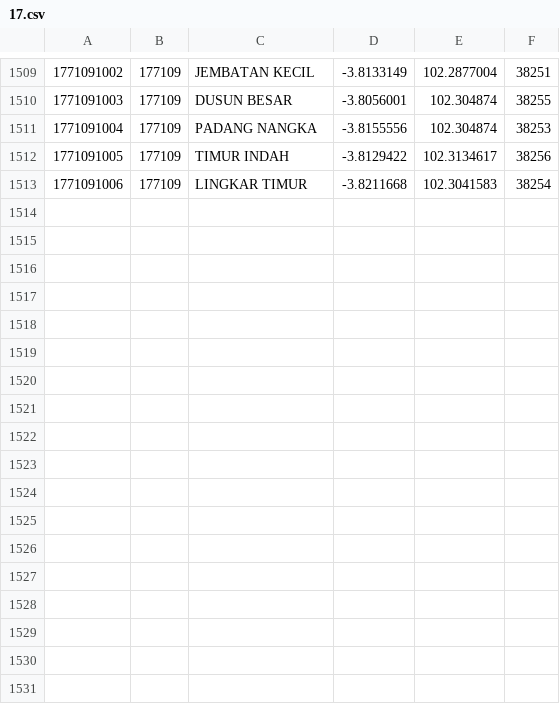
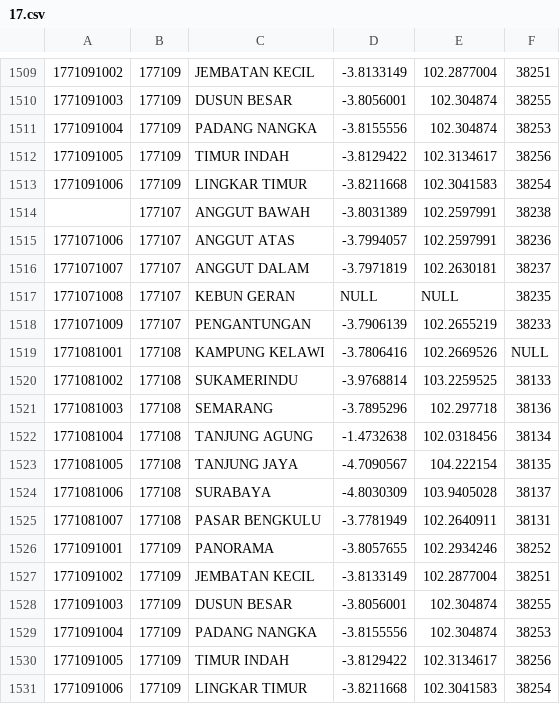
Before and after one commit to laravolt/indonesia, a CSV file: resources/csv/villages/17.csv, drawn as a sheet; only a part is shown, gaps mark what is left out; the diff names each change by its address in the sheet, - before the commit and + after, or states it on an @@ line.

```diff
--- a/resources/csv/villages/17.csv
+++ b/resources/csv/villages/17.csv
+row 1514:  | 177107 | ANGGUT BAWAH | -3.8031389 | 102.2597991 | 38238
+row 1515: 1771071006 | 177107 | ANGGUT ATAS | -3.7994057 | 102.2597991 | 38236
+row 1516: 1771071007 | 177107 | ANGGUT DALAM | -3.7971819 | 102.2630181 | 38237
+row 1517: 1771071008 | 177107 | KEBUN GERAN | NULL | NULL | 38235
+row 1518: 1771071009 | 177107 | PENGANTUNGAN | -3.7906139 | 102.2655219 | 38233
+row 1519: 1771081001 | 177108 | KAMPUNG KELAWI | -3.7806416 | 102.2669526 | NULL
+row 1520: 1771081002 | 177108 | SUKAMERINDU | -3.9768814 | 103.2259525 | 38133
+row 1521: 1771081003 | 177108 | SEMARANG | -3.7895296 | 102.297718 | 38136
+row 1522: 1771081004 | 177108 | TANJUNG AGUNG | -1.4732638 | 102.0318456 | 38134
+row 1523: 1771081005 | 177108 | TANJUNG JAYA | -4.7090567 | 104.222154 | 38135
+row 1524: 1771081006 | 177108 | SURABAYA | -4.8030309 | 103.9405028 | 38137
+row 1525: 1771081007 | 177108 | PASAR BENGKULU | -3.7781949 | 102.2640911 | 38131
+row 1526: 1771091001 | 177109 | PANORAMA | -3.8057655 | 102.2934246 | 38252
+row 1527: 1771091002 | 177109 | JEMBATAN KECIL | -3.8133149 | 102.2877004 | 38251
+row 1528: 1771091003 | 177109 | DUSUN BESAR | -3.8056001 | 102.304874 | 38255
+row 1529: 1771091004 | 177109 | PADANG NANGKA | -3.8155556 | 102.304874 | 38253
+row 1530: 1771091005 | 177109 | TIMUR INDAH | -3.8129422 | 102.3134617 | 38256
+row 1531: 1771091006 | 177109 | LINGKAR TIMUR | -3.8211668 | 102.3041583 | 38254
```
Also changed, not shown: resources/csv/villages/15.csv, resources/csv/villages/19.csv, 20 other files.
